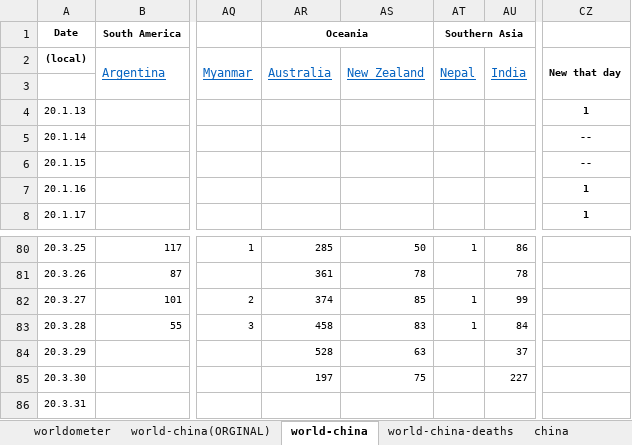
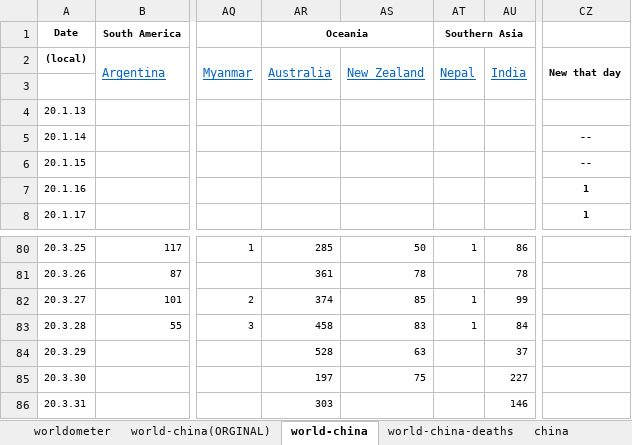
Before and after one commit to jordanesmith/coronavirus_analysis, an Excel workbook: myfile.xlsx, sheet world-china, drawn as a sheet; only a part is shown, gaps mark what is left out; values as stored, in another font and other column widths than the file's, no borders; the diff names each change by its address in the sheet, - before the commit and + after, or states it on an @@ line.

```diff
--- a/myfile.xlsx (sheet world-china)
+++ b/myfile.xlsx (sheet world-china)
-CZ4: 1
+CZ4: (empty)
-AR86 (Oceania): (empty)
+AR86 (Oceania): 303
-AU86: (empty)
+AU86: 146
```
Also changed, not shown: 1 other file.
